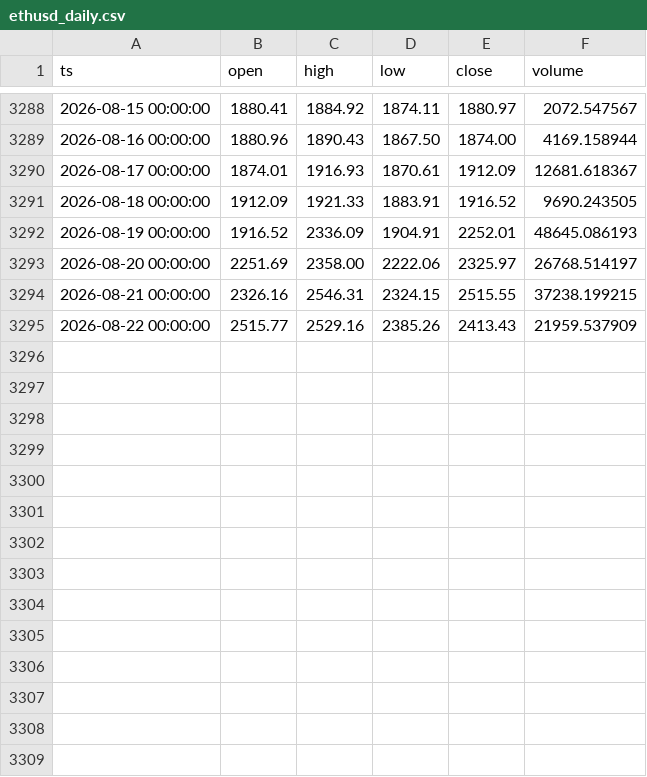
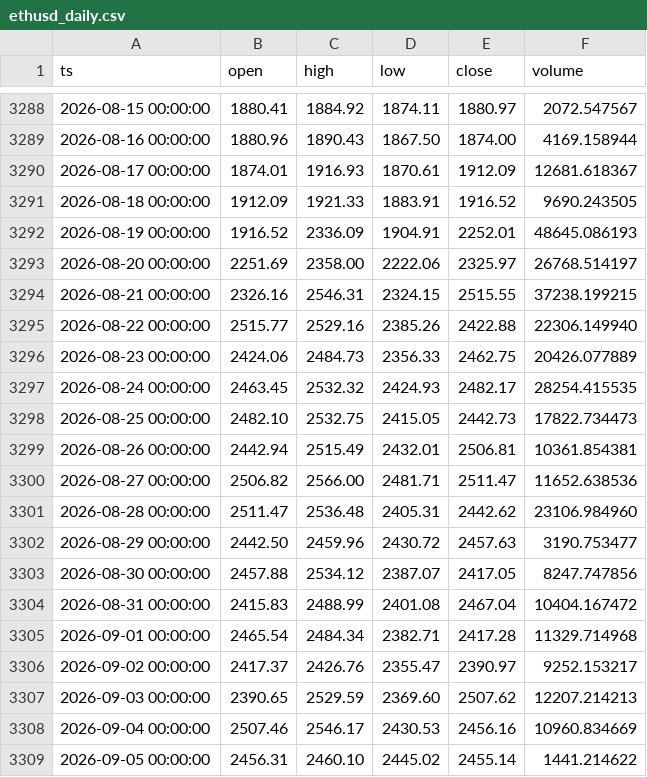
Before and after one commit to thatssoheil/crypto-micro-analysis, a CSV file: data/micro_dataset/ethusd_daily.csv, drawn as a sheet; only a part is shown, gaps mark what is left out.

```diff
--- a/data/micro_dataset/ethusd_daily.csv
+++ b/data/micro_dataset/ethusd_daily.csv
@@ -3294,2 +3294,16 @@ ts,open,high,low,close,volume
 2026-08-21 00:00:00,2326.16,2546.31,2324.15,2515.55,37238.199215
-2026-08-22 00:00:00,2515.77,2529.16,2385.26,2413.43,21959.537909
+2026-08-22 00:00:00,2515.77,2529.16,2385.26,2422.88,22306.149940
+2026-08-23 00:00:00,2424.06,2484.73,2356.33,2462.75,20426.077889
+2026-08-24 00:00:00,2463.45,2532.32,2424.93,2482.17,28254.415535
+2026-08-25 00:00:00,2482.10,2532.75,2415.05,2442.73,17822.734473
+2026-08-26 00:00:00,2442.94,2515.49,2432.01,2506.81,10361.854381
+2026-08-27 00:00:00,2506.82,2566.00,2481.71,2511.47,11652.638536
+2026-08-28 00:00:00,2511.47,2536.48,2405.31,2442.62,23106.984960
+2026-08-29 00:00:00,2442.50,2459.96,2430.72,2457.63,3190.753477
+2026-08-30 00:00:00,2457.88,2534.12,2387.07,2417.05,8247.747856
+2026-08-31 00:00:00,2415.83,2488.99,2401.08,2467.04,10404.167472
+2026-09-01 00:00:00,2465.54,2484.34,2382.71,2417.28,11329.714968
+2026-09-02 00:00:00,2417.37,2426.76,2355.47,2390.97,9252.153217
+2026-09-03 00:00:00,2390.65,2529.59,2369.60,2507.62,12207.214213
+2026-09-04 00:00:00,2507.46,2546.17,2430.53,2456.16,10960.834669
+2026-09-05 00:00:00,2456.31,2460.10,2445.02,2455.14,1441.214622
```
Also changed, not shown: data/micro_dataset/btcusd_daily.csv, data/micro_dataset/fear_greed.csv, 3 other files.
